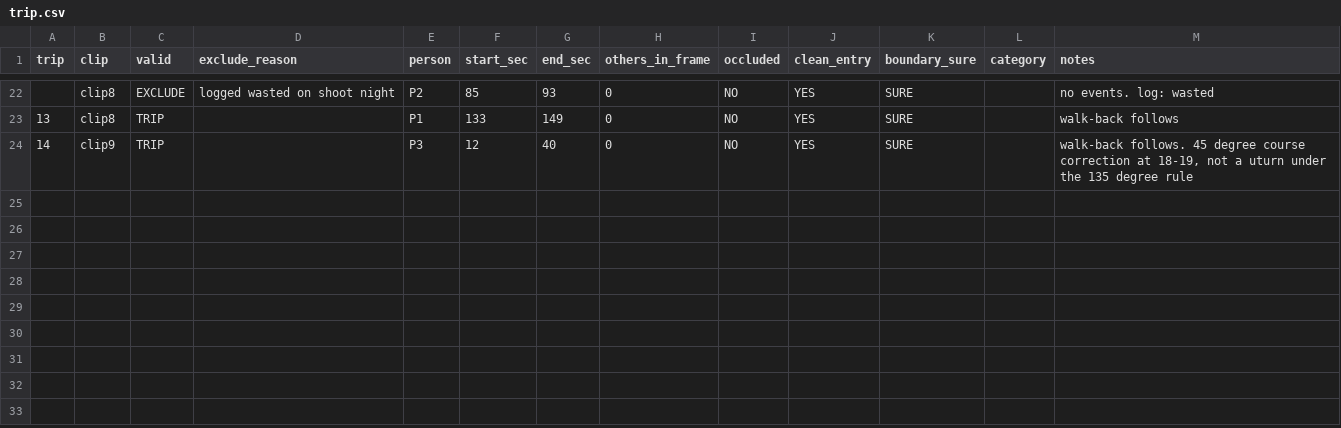
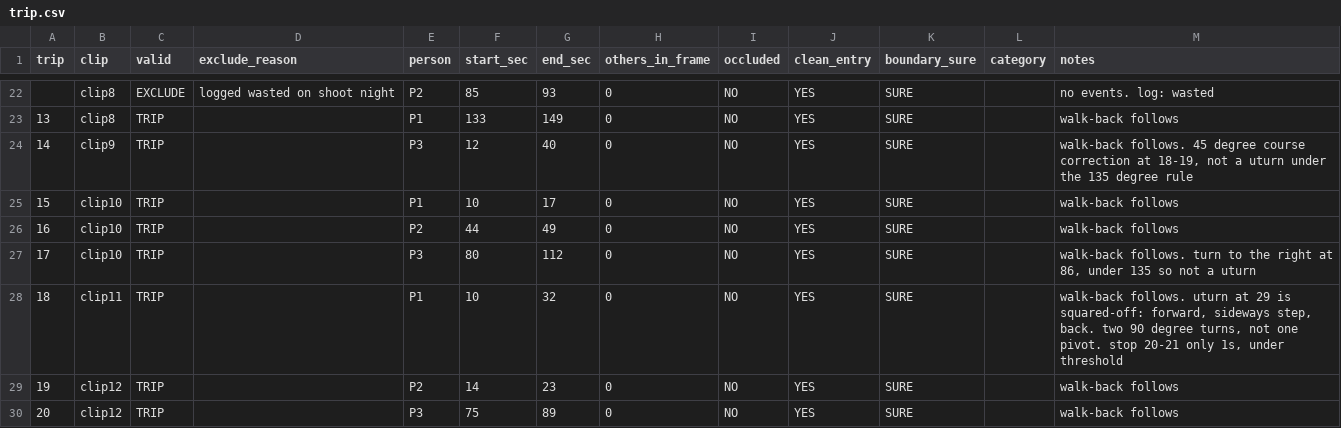
Before and after one commit to abrishk2012/waytrace-audit, a CSV file: data/trip.csv, drawn as a sheet; only a part is shown, gaps mark what is left out.

Commit message:
labels: clips 10-12, trips 15-20, events E16-E22, squared-off uturn found

```diff
--- a/data/trip.csv
+++ b/data/trip.csv
@@ -24 +24,7 @@ trip,clip,valid,exclude_reason,person,start_sec,end_sec,others_in_frame,occluded
 14,clip9,TRIP,,P3,12,40,0,NO,YES,SURE,,"walk-back follows. 45 degree course correction at 18-19, not a uturn under the 135 degree rule"
+15,clip10,TRIP,,P1,10,17,0,NO,YES,SURE,,walk-back follows
+16,clip10,TRIP,,P2,44,49,0,NO,YES,SURE,,walk-back follows
+17,clip10,TRIP,,P3,80,112,0,NO,YES,SURE,,"walk-back follows. turn to the right at 86, under 135 so not a uturn"
+18,clip11,TRIP,,P1,10,32,0,NO,YES,SURE,,"walk-back follows. uturn at 29 is squared-off: forward, sideways step, back. two 90 degree turns, not one pivot. stop 20-21 only 1s, under threshold"
+19,clip12,TRIP,,P2,14,23,0,NO,YES,SURE,,walk-back follows
+20,clip12,TRIP,,P3,75,89,0,NO,YES,SURE,,walk-back follows
```
Also changed, not shown: data/event.csv.
